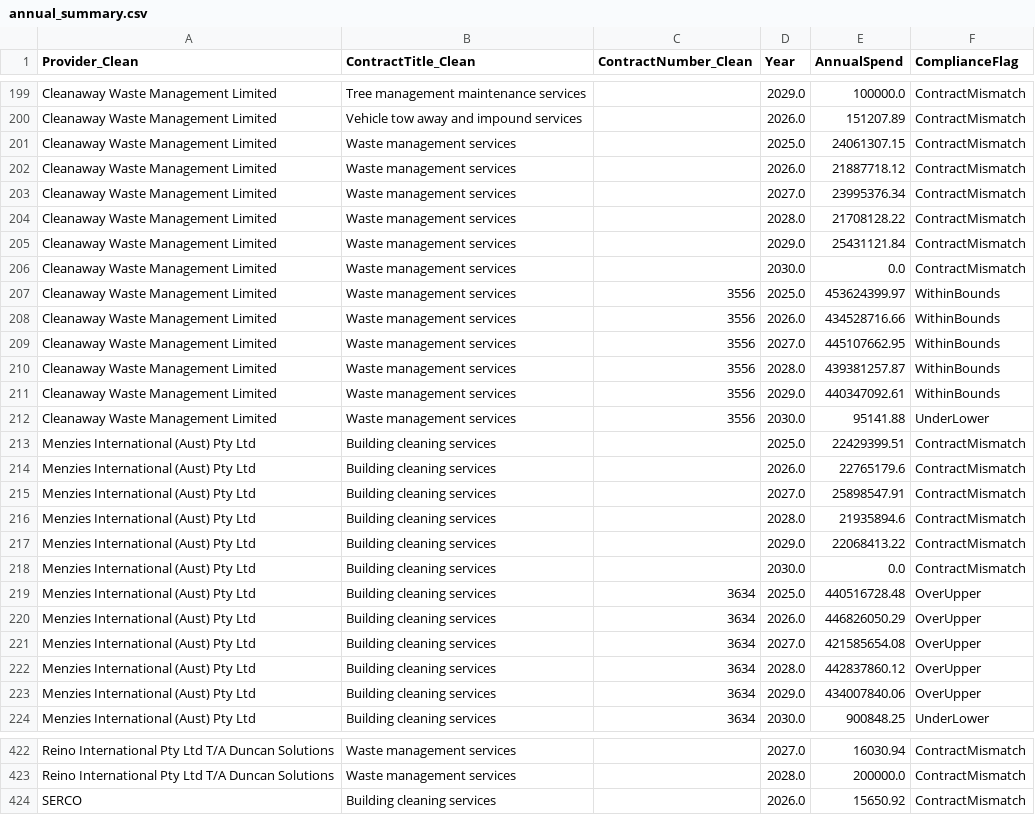
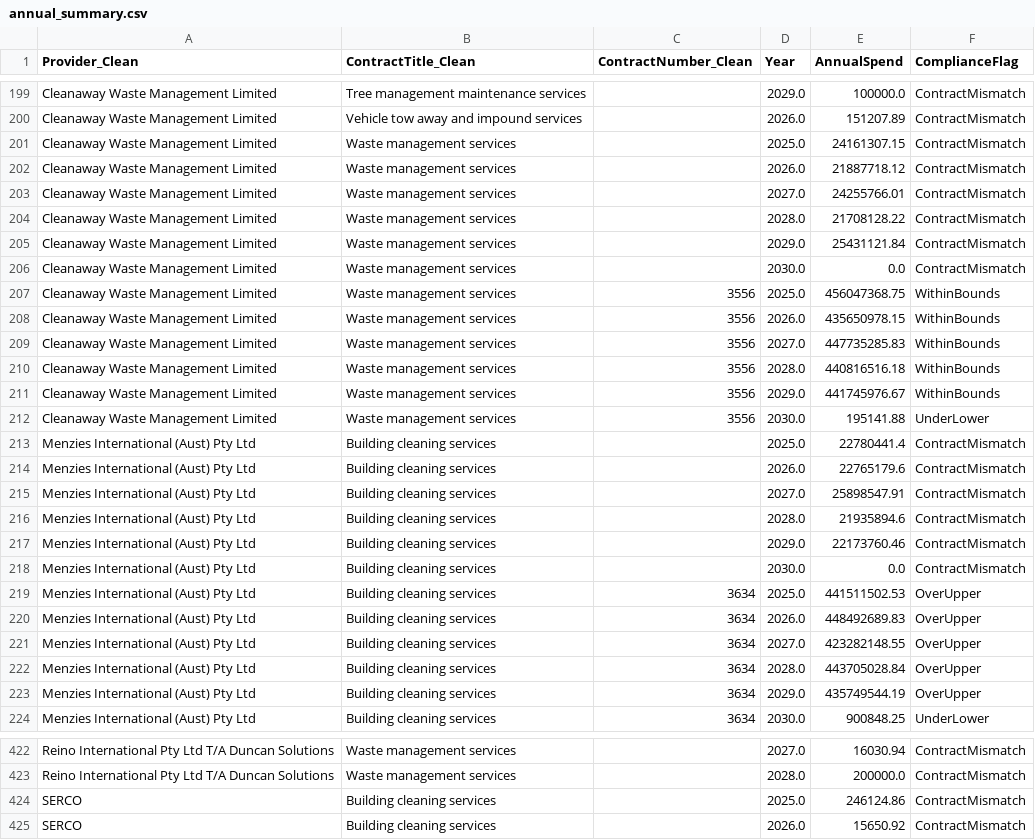
Before and after one commit to KANGGG-L/ProcurementAnalyticsDashboard, a CSV file: dashboard/powerbi_data/annual_summary.csv, drawn as a sheet; only a part is shown, gaps mark what is left out; the diff covers the shown part only.

```diff
--- a/dashboard/powerbi_data/annual_summary.csv
+++ b/dashboard/powerbi_data/annual_summary.csv
@@ -200,5 +200,5 @@ Cleanaway Waste Management Limited,Tree management maintenance services, ,2029.0
 Cleanaway Waste Management Limited,Vehicle tow away and impound services, ,2026.0,151207.89,ContractMismatch
-Cleanaway Waste Management Limited,Waste management services, ,2025.0,24061307.15,ContractMismatch
+Cleanaway Waste Management Limited,Waste management services, ,2025.0,24161307.15,ContractMismatch
 Cleanaway Waste Management Limited,Waste management services, ,2026.0,21887718.12,ContractMismatch
-Cleanaway Waste Management Limited,Waste management services, ,2027.0,23995376.34,ContractMismatch
+Cleanaway Waste Management Limited,Waste management services, ,2027.0,24255766.01,ContractMismatch
 Cleanaway Waste Management Limited,Waste management services, ,2028.0,21708128.22,ContractMismatch
@@ -206,9 +206,9 @@ Cleanaway Waste Management Limited,Waste management services, ,2029.0,25431121.8
 Cleanaway Waste Management Limited,Waste management services, ,2030.0,0.0,ContractMismatch
-Cleanaway Waste Management Limited,Waste management services,3556,2025.0,453624399.97,WithinBounds
-Cleanaway Waste Management Limited,Waste management services,3556,2026.0,434528716.66,WithinBounds
-Cleanaway Waste Management Limited,Waste management services,3556,2027.0,445107662.95,WithinBounds
-Cleanaway Waste Management Limited,Waste management services,3556,2028.0,439381257.87,WithinBounds
-Cleanaway Waste Management Limited,Waste management services,3556,2029.0,440347092.61,WithinBounds
-Cleanaway Waste Management Limited,Waste management services,3556,2030.0,95141.88,UnderLower
-Menzies International (Aust) Pty Ltd,Building cleaning services, ,2025.0,22429399.51,ContractMismatch
+Cleanaway Waste Management Limited,Waste management services,3556,2025.0,456047368.75,WithinBounds
+Cleanaway Waste Management Limited,Waste management services,3556,2026.0,435650978.15,WithinBounds
+Cleanaway Waste Management Limited,Waste management services,3556,2027.0,447735285.83,WithinBounds
+Cleanaway Waste Management Limited,Waste management services,3556,2028.0,440816516.18,WithinBounds
+Cleanaway Waste Management Limited,Waste management services,3556,2029.0,441745976.67,WithinBounds
+Cleanaway Waste Management Limited,Waste management services,3556,2030.0,195141.88,UnderLower
+Menzies International (Aust) Pty Ltd,Building cleaning services, ,2025.0,22780441.4,ContractMismatch
 Menzies International (Aust) Pty Ltd,Building cleaning services, ,2026.0,22765179.6,ContractMismatch
@@ -216,9 +216,9 @@ Menzies International (Aust) Pty Ltd,Building cleaning services, ,2027.0,2589854
 Menzies International (Aust) Pty Ltd,Building cleaning services, ,2028.0,21935894.6,ContractMismatch
-Menzies International (Aust) Pty Ltd,Building cleaning services, ,2029.0,22068413.22,ContractMismatch
+Menzies International (Aust) Pty Ltd,Building cleaning services, ,2029.0,22173760.46,ContractMismatch
 Menzies International (Aust) Pty Ltd,Building cleaning services, ,2030.0,0.0,ContractMismatch
-Menzies International (Aust) Pty Ltd,Building cleaning services,3634,2025.0,440516728.48,OverUpper
-Menzies International (Aust) Pty Ltd,Building cleaning services,3634,2026.0,446826050.29,OverUpper
-Menzies International (Aust) Pty Ltd,Building cleaning services,3634,2027.0,421585654.08,OverUpper
-Menzies International (Aust) Pty Ltd,Building cleaning services,3634,2028.0,442837860.12,OverUpper
-Menzies International (Aust) Pty Ltd,Building cleaning services,3634,2029.0,434007840.06,OverUpper
+Menzies International (Aust) Pty Ltd,Building cleaning services,3634,2025.0,441511502.53,OverUpper
+Menzies International (Aust) Pty Ltd,Building cleaning services,3634,2026.0,448492689.83,OverUpper
+Menzies International (Aust) Pty Ltd,Building cleaning services,3634,2027.0,423282148.55,OverUpper
+Menzies International (Aust) Pty Ltd,Building cleaning services,3634,2028.0,443705028.84,OverUpper
+Menzies International (Aust) Pty Ltd,Building cleaning services,3634,2029.0,435749544.19,OverUpper
 Menzies International (Aust) Pty Ltd,Building cleaning services,3634,2030.0,900848.25,UnderLower
@@ -423,2 +423,3 @@ Reino International Pty Ltd T/A Duncan Solutions,Waste management services, ,202
 Reino International Pty Ltd T/A Duncan Solutions,Waste management services, ,2028.0,200000.0,ContractMismatch
+SERCO,Building cleaning services, ,2025.0,246124.86,ContractMismatch
 SERCO,Building cleaning services, ,2026.0,15650.92,ContractMismatch
```
Also changed, not shown: 1 added row and 87 edited cells elsewhere in this file, dashboard/data/monthly_forecast.csv, dashboard/data/supplier_annual_summary.csv, 8 other files.
